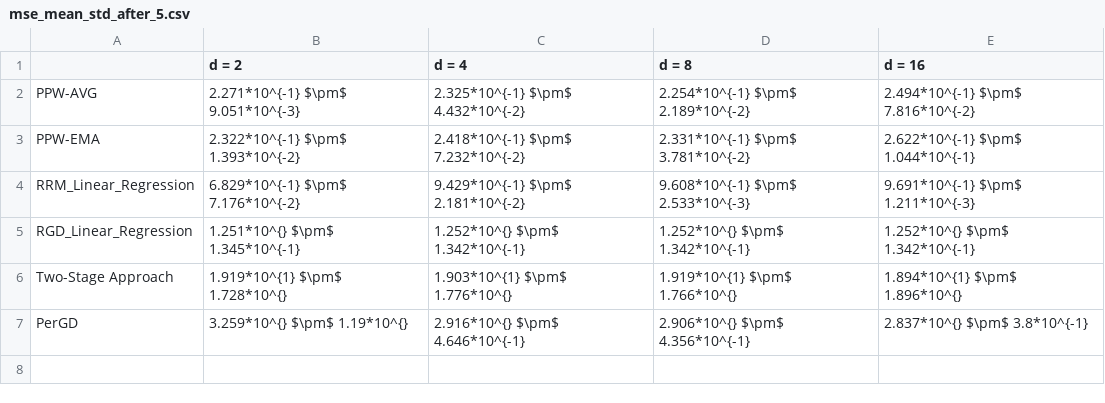
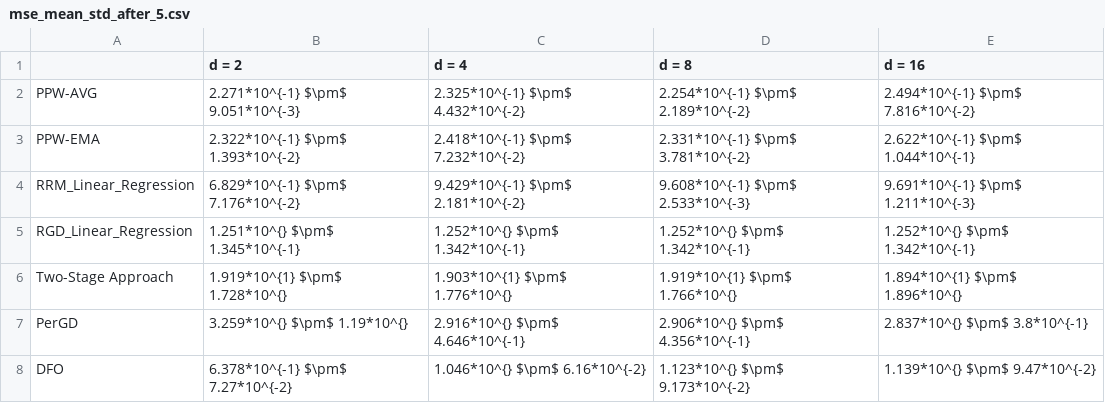
Before and after one commit to zhong-gz/PPW, a CSV file: Communities and Crime/result/mse_mean_std_after_5.csv, drawn as a sheet; the diff names each change by its address in the sheet, - before the commit and + after, or states it on an @@ line.

```diff
--- a/Communities and Crime/result/mse_mean_std_after_5.csv
+++ b/Communities and Crime/result/mse_mean_std_after_5.csv
+row 8: DFO | 6.378*10^{-1} $\pm$ 7.27*10^{-2} | 1.046*10^{} $\pm$ 6.16*10^{-2} | 1.123*10^{} $\pm$ 9.173*10^{-2} | 1.139*10^{} $\pm$ 9.47*10^{-2}
```
Also changed, not shown: Communities and Crime/result/gap_mean_std_after_5.csv, SyntheticDatasets/result/gap_mean_std_after_5.csv, 49 other files.
